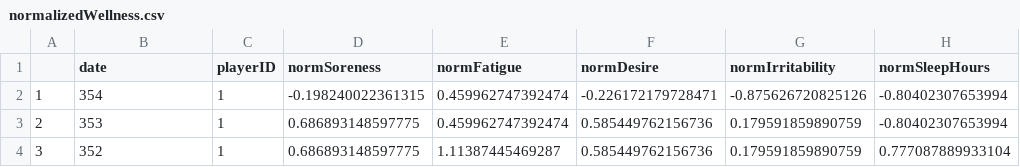
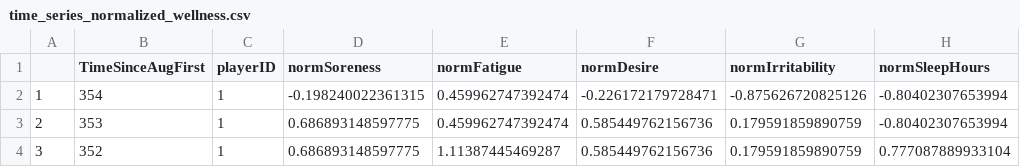
Before and after one commit to PerryXDeng/wheatyeeters, a CSV file: data_preparation/cleaned/time_series_normalized_wellness.csv (was data_preparation/cleaned/normalizedWellness.csv), drawn as a sheet; only a part is shown; the diff names each change by its address in the sheet, - before the commit and + after, or states it on an @@ line.

```diff
--- a/data_preparation/cleaned/normalizedWellness.csv
+++ b/data_preparation/cleaned/time_series_normalized_wellness.csv
-B1: date
+B1: TimeSinceAugFirst
```
Also changed, not shown: 1 other file.
